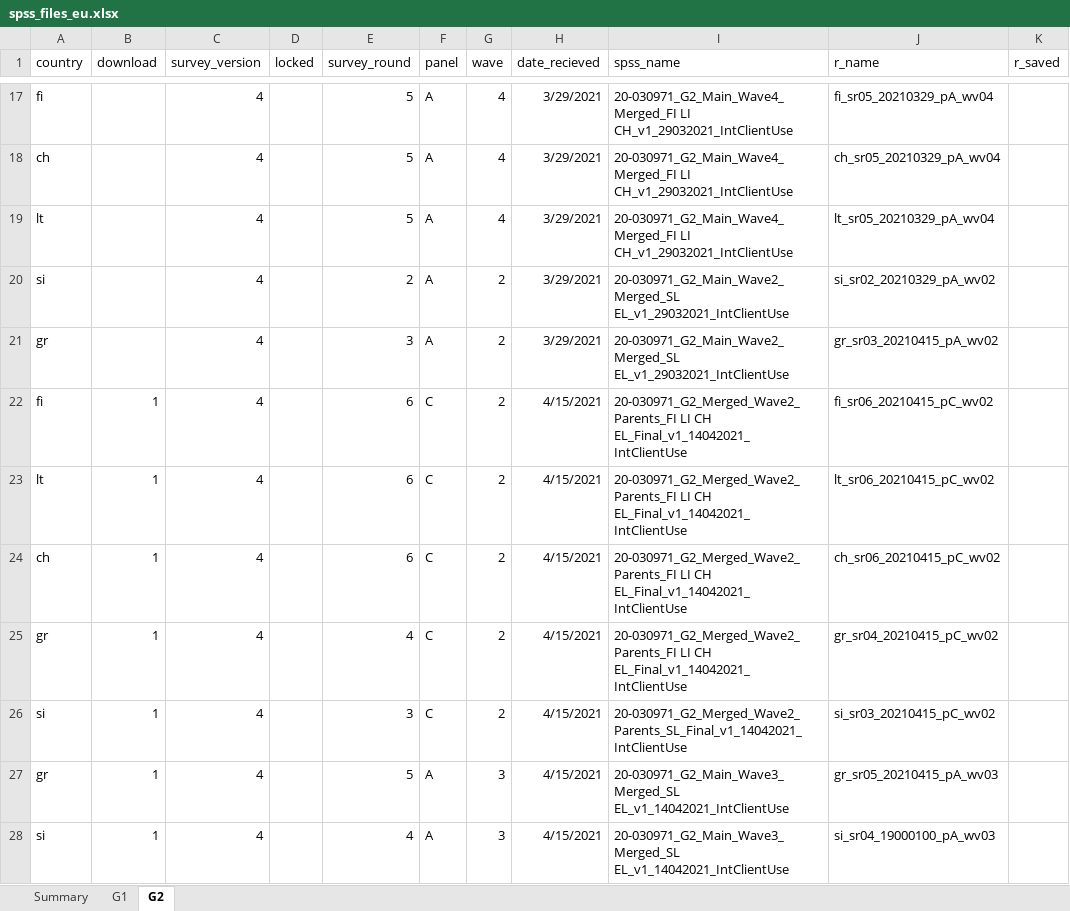
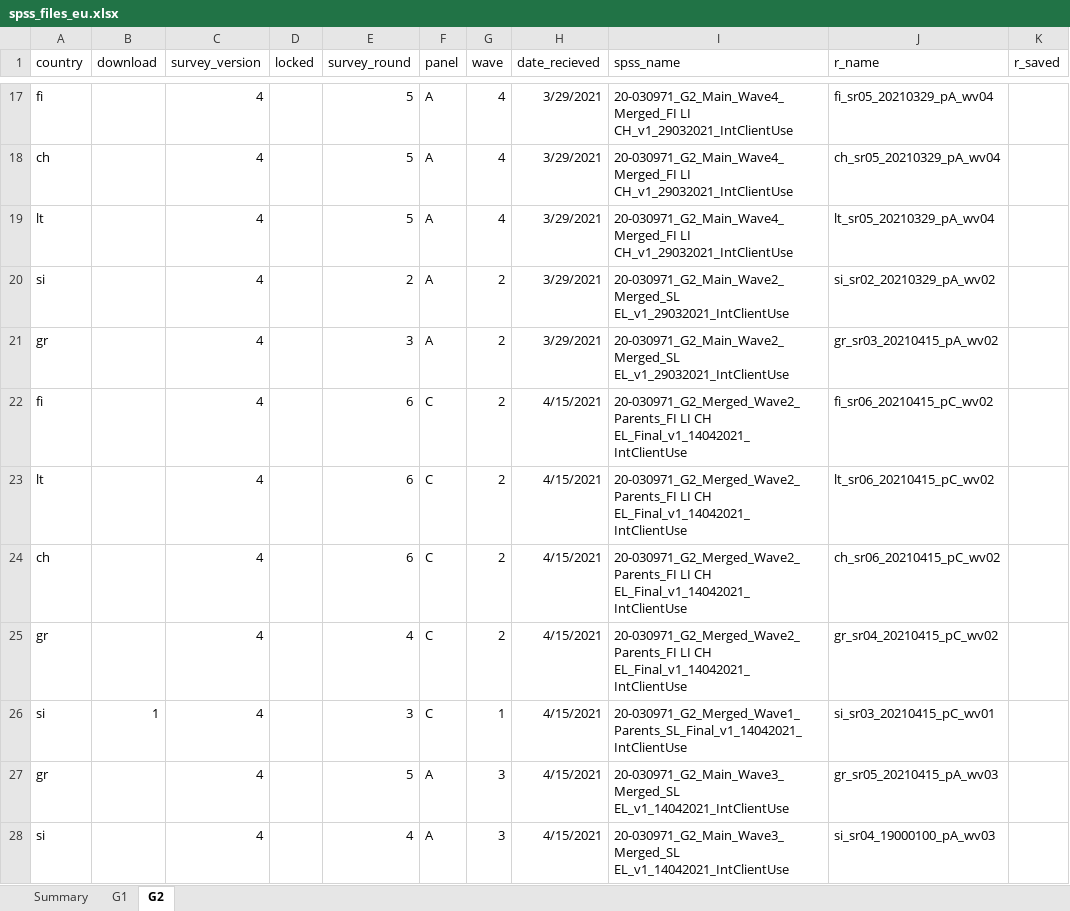
Before and after one commit to jarvisc1/comix_data_clean, an Excel workbook: data/spss_files_eu.xlsx, sheet G2, drawn as a sheet; only a part is shown, gaps mark what is left out; values as stored, in another font and other column widths than the file's, no borders; the diff names each change by its address in the sheet, - before the commit and + after, or states it on an @@ line.

Commit message:
update save country data

```diff
--- a/data/spss_files_eu.xlsx (sheet G2)
+++ b/data/spss_files_eu.xlsx (sheet G2)
-B22:B25 (download): 1
+B22:B25 (download): (empty)
-G26 (wave): 2
+G26 (wave): 1
-I26 (spss_name): 20-030971_G2_Merged_Wave2_Parents_SL_Final_v1_14042021_IntClientUse
+I26 (spss_name): 20-030971_G2_Merged_Wave1_Parents_SL_Final_v1_14042021_IntClientUse
-J26 (r_name): si_sr03_20210415_pC_wv02
+J26 (r_name): si_sr03_20210415_pC_wv01
-B27:B28 (download): 1
+B27:B28 (download): (empty)
```
Also changed, not shown: 1 other file.
